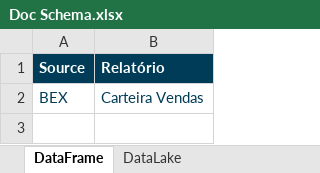
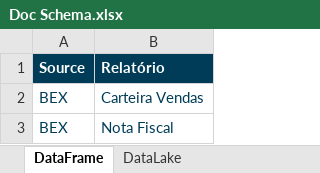
Before and after one commit to MateusKasuya/ETL_company, an Excel workbook: Docs/Doc Schema.xlsx, sheet DataFrame, drawn as a sheet; values as stored, in another font and other column widths than the file's, no borders; the diff names each change by its address in the sheet, - before the commit and + after, or states it on an @@ line.

```diff
--- a/Docs/Doc Schema.xlsx (sheet DataFrame)
+++ b/Docs/Doc Schema.xlsx (sheet DataFrame)
+row 3: BEX | Nota Fiscal
```
Also changed, not shown: sheet DataLake, charts or pictures, 19 other files.
